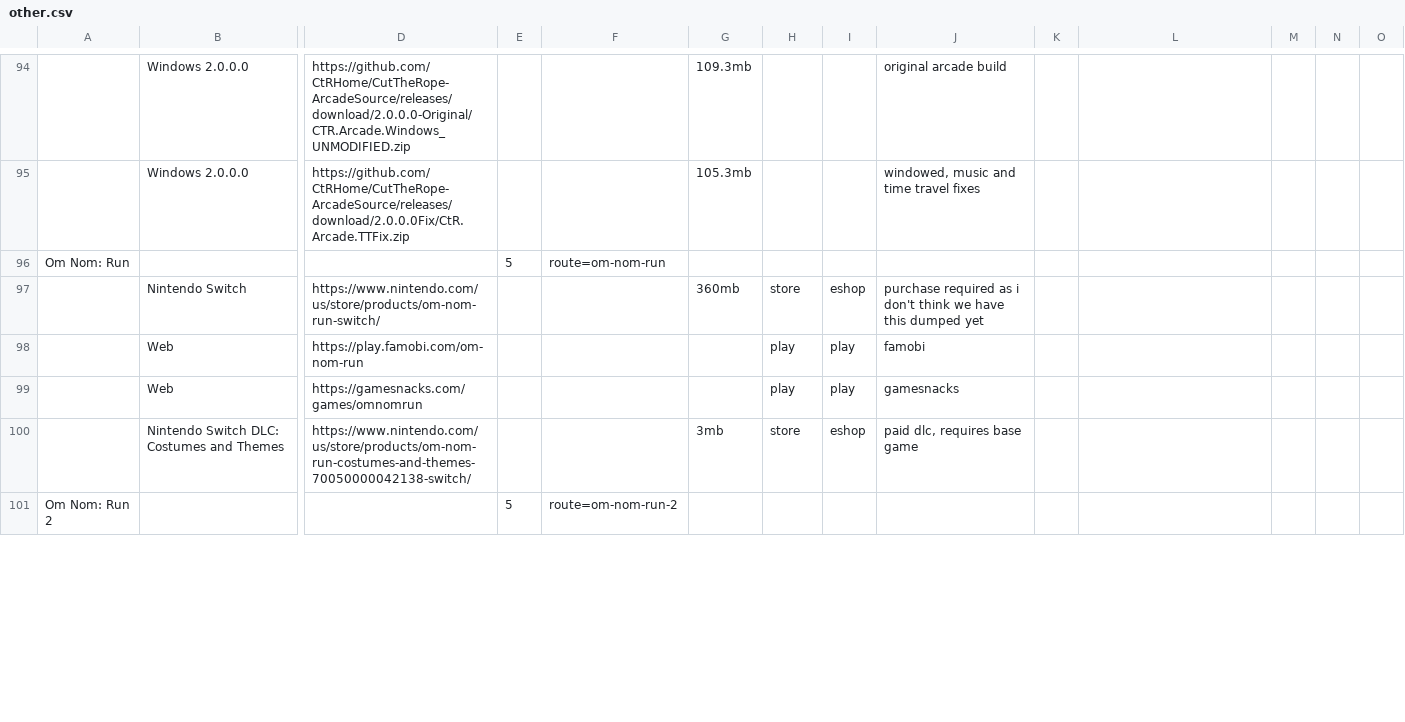
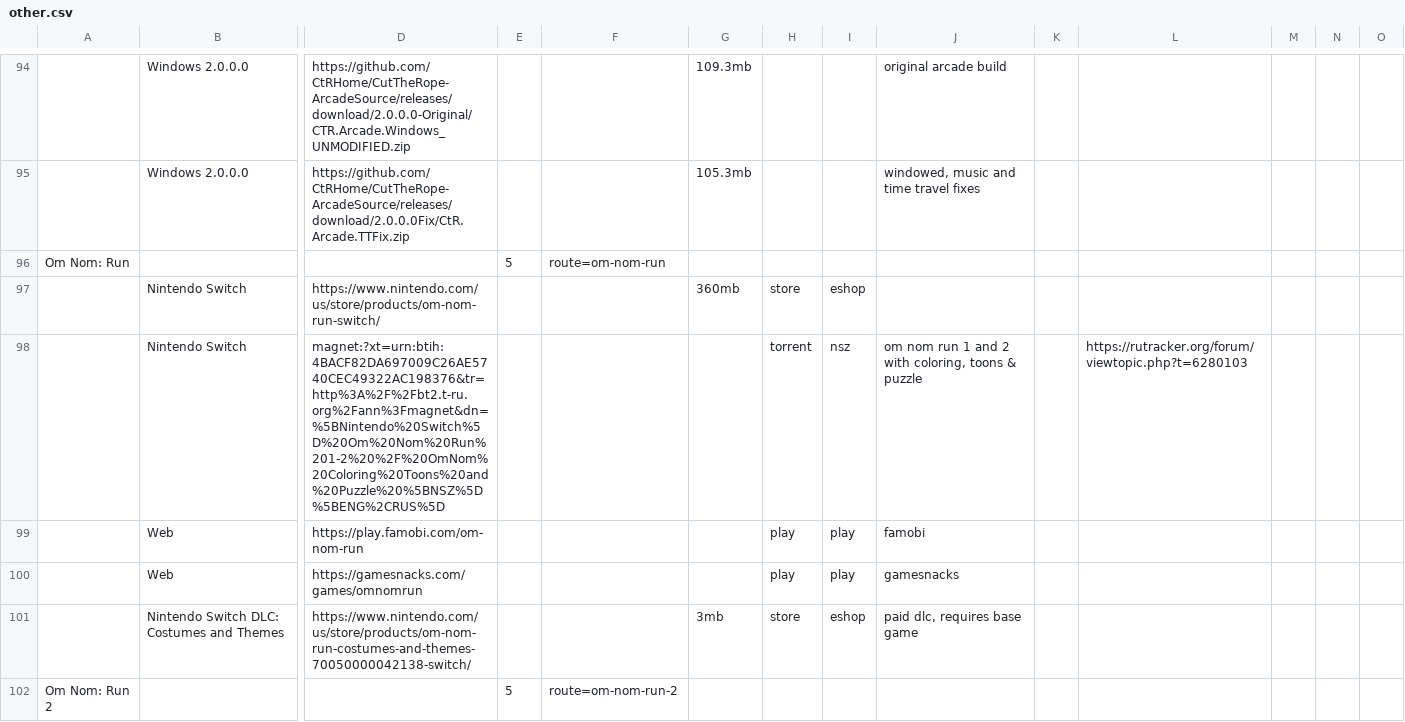
Before and after one commit to sogful/candies.monster, a CSV file: assets/static/data/versions/other.csv, drawn as a sheet; only a part is shown, gaps mark what is left out; rows hold the shown columns only; the diff covers the shown part only; the diff names each change by its address in the sheet, - before the commit and + after, or states it on an @@ line.

Commit message:
+3 nswitch torrents

```diff
--- a/assets/static/data/versions/other.csv
+++ b/assets/static/data/versions/other.csv
-J97: purchase required as i don't think we have this dumped yet
+J97: (empty)
+row 98:  | Nintendo Switch | magnet:?xt=urn:btih:4BACF82DA697009C26AE5740CEC49322AC198376&tr=http%3A%2F%2Fbt2.t-ru.org%2Fann%3Fmagnet&dn=%5BNintendo%20Switch%5D%20Om%20Nom%20Run%201-2%20%2F%20OmNom%20Coloring%20Toons%20and%20Puzzle%20%5BNSZ%5D%5BENG%2CRUS%5D |  |  |  | torrent | nsz | om nom run 1 and 2 with coloring, toons & puzzle |  | https://rutracker.org/forum/viewtopic.php?t=6280103
```
Also changed, not shown: 2 added rows and 2 edited cells elsewhere in this file, assets/static/data/versions/zeptolab/other.csv.
